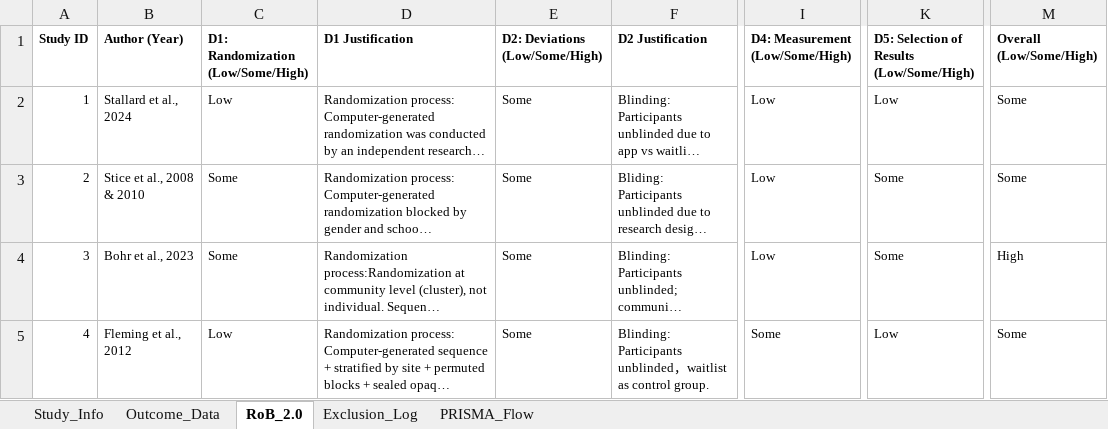
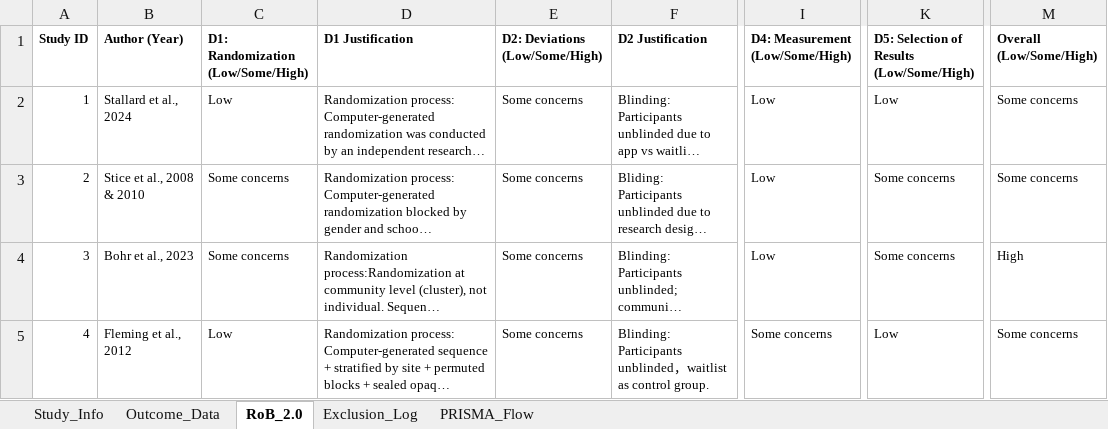
Before and after one commit to li33893/meta-analysis, an Excel workbook: data/data.xlsx, sheet RoB_2.0, drawn as a sheet; only a part is shown, gaps mark what is left out; long unchanged cells end in …; values as stored, in another font and other column widths than the file's, no borders; the diff covers the shown part only; the diff names each change by its address in the sheet, - before the commit and + after, or states it on an @@ line.

```diff
--- a/data/data.xlsx (sheet RoB_2.0)
+++ b/data/data.xlsx (sheet RoB_2.0)
-E2:E5 (D2: Deviations (Low/Some/High)): Some
+E2:E5 (D2: Deviations (Low/Some/High)): Some concerns
-M2:M3 (Overall (Low/Some/High)): Some
+M2:M3 (Overall (Low/Some/High)): Some concerns
-C3:C4: Some
+C3:C4: Some concerns
-K3:K4: Some
+K3:K4: Some concerns
-I5 (D4: Measurement (Low/Some/High)): Some
+I5 (D4: Measurement (Low/Some/High)): Some concerns
-M5 (Overall (Low/Some/High)): Some
+M5 (Overall (Low/Some/High)): Some concerns
```
Also changed, not shown: 1 added row, 1 removed row and 33 edited cells elsewhere in this sheet, sheet Outcome_Data, sheet Study_Info, sheet Exclusion_Log, sheet PRISMA_Flow, 10 other files.
